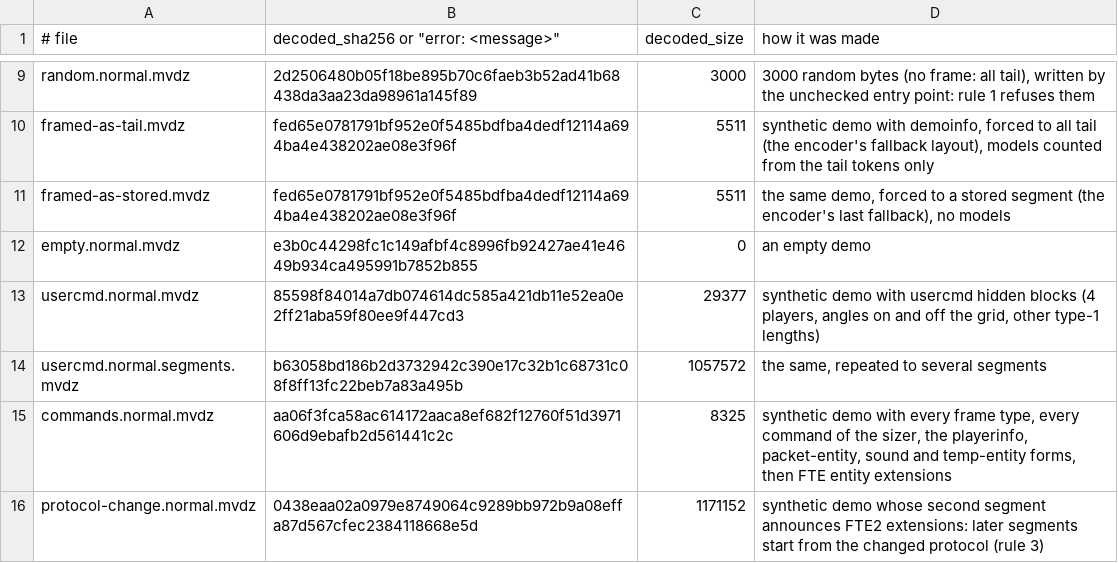
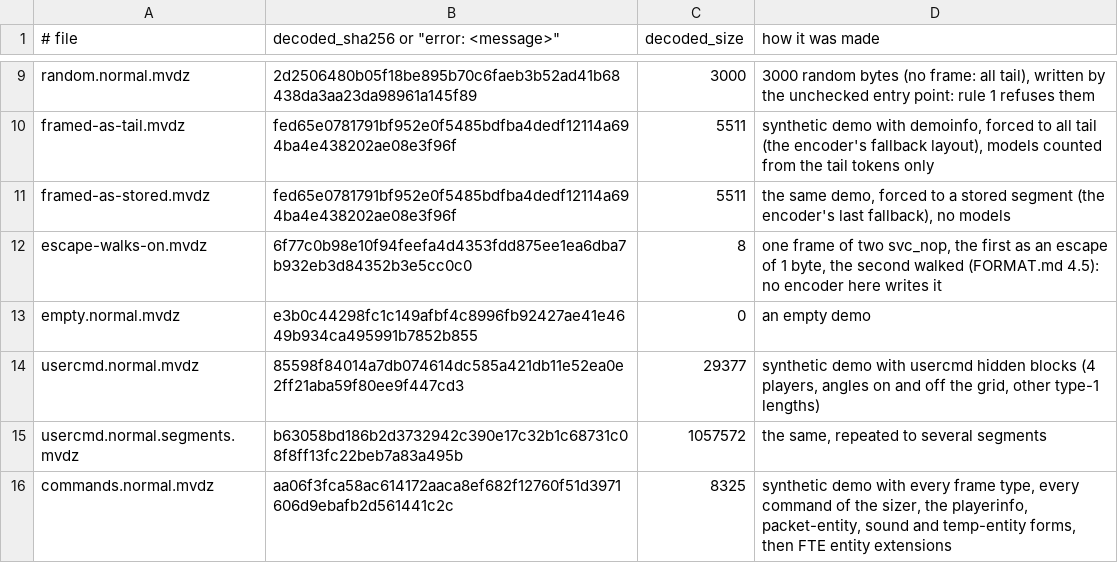
Before and after one commit to vikpe/mvdz, a TSV file: vectors/MANIFEST.tsv, drawn as a sheet; only a part is shown, gaps mark what is left out; the shorter side is filled out with more unchanged rows; the diff names each change by its address in the sheet, - before the commit and + after, or states it on an @@ line.

Commit message:
Go: Follow the escape rule and the encoder rules, decode and code on every CPU
The walk goes on after an escape; no frame above 2^20; the frames are searched
past one that does not fit its segment; the input check reads the first
segment; the models block lists every model. Same bytes as the Rust encoder
for sample8, sample40 and stratified (387 demos), each reading the other's
files.

The reader decodes a batch of segments together and the encoder's second pass
codes them together, on GOMAXPROCS goroutines: the comparison over stratified
takes 130 s, was 263 s.

New vector escape-walks-on.mvdz: an escape of one command, the next walked.
No encoder here writes it; both decoders read it.

```diff
--- a/vectors/MANIFEST.tsv
+++ b/vectors/MANIFEST.tsv
+row 12: escape-walks-on.mvdz | 6f77c0b98e10f94feefa4d4353fdd875ee1ea6dba7b932eb3d84352b3e5cc0c0 | 8 | one frame of two svc_nop, the first as an escape of 1 byte, the second walked (FORMAT.md 4.5): no encoder here writes it
```
Also changed, not shown: 8 other files.
